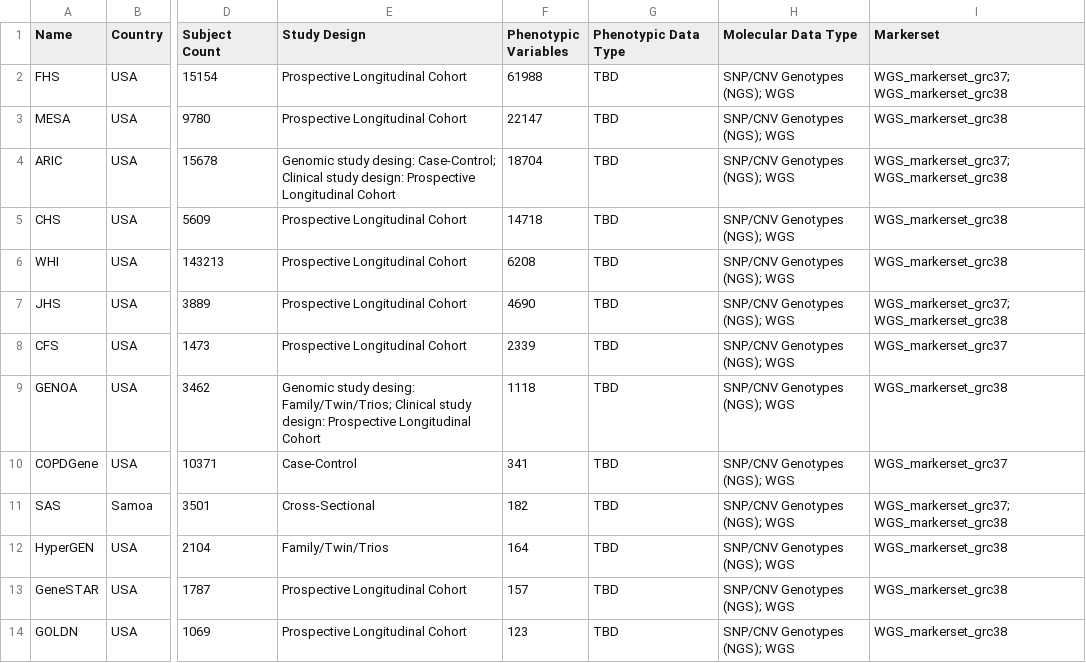
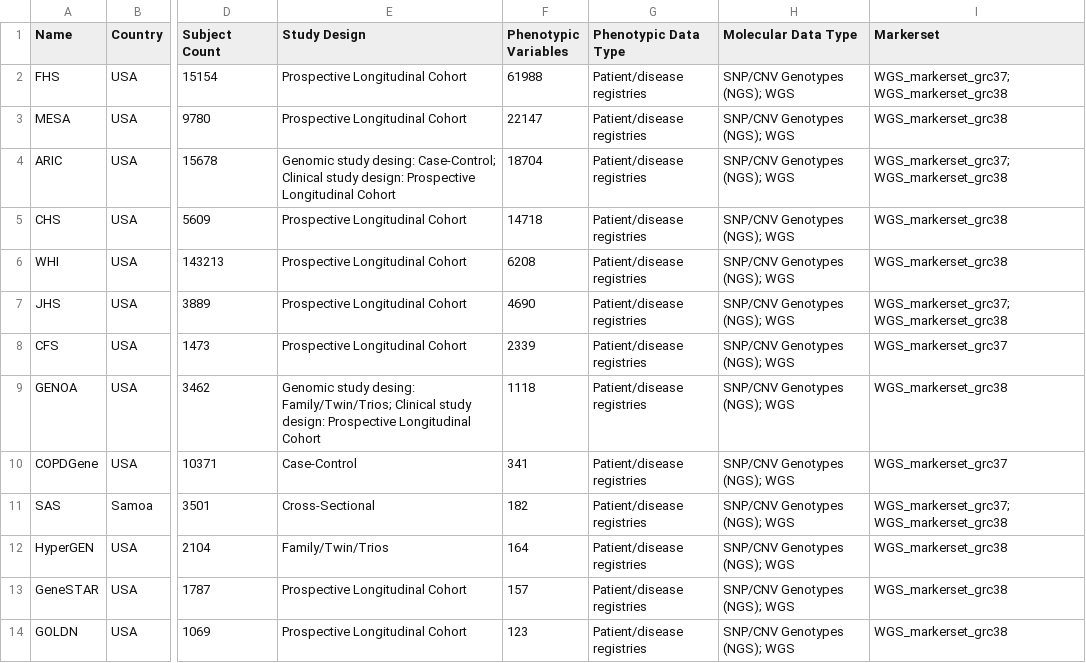
Before and after one commit to aGutierrezSacristan/testingApp, a CSV file: test2.csv, drawn as a sheet; only a part is shown, gaps mark what is left out; the diff names each change by its address in the sheet, - before the commit and + after, or states it on an @@ line.

Commit message:
new test file added corrected

```diff
--- a/test2.csv
+++ b/test2.csv
-G2:G14 (Phenotypic Data Type): TBD
+G2:G14 (Phenotypic Data Type): Patient/disease registries
```
